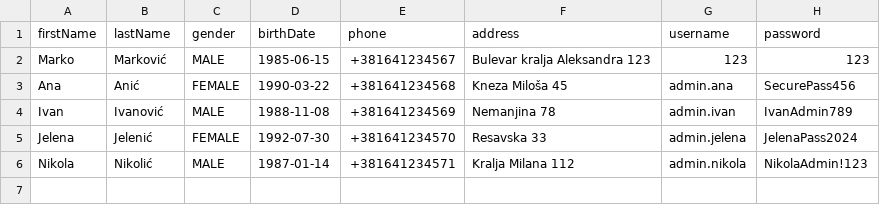
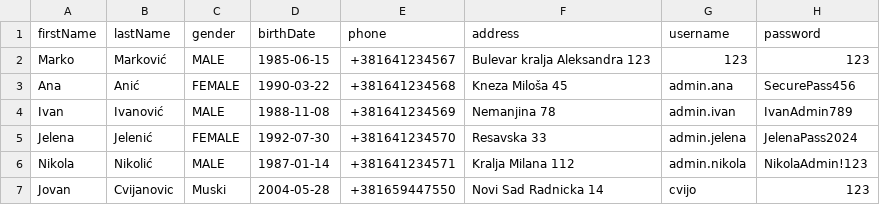
Before and after one commit to AStroCvijo/library-java-oop, a CSV file: Data/administrator.csv, drawn as a sheet; the diff names each change by its address in the sheet, - before the commit and + after, or states it on an @@ line.

Commit message:
feat: ✨ Added Create User, Librarian and Administrator funtionallity

```diff
--- a/Data/administrator.csv
+++ b/Data/administrator.csv
+row 7: Jovan | Cvijanovic | Muski | 2004-05-28 | +381659447550 | Novi Sad Radnicka 14 | cvijo | 123
```
Also changed, not shown: Data/clan.csv, 7 other files.
